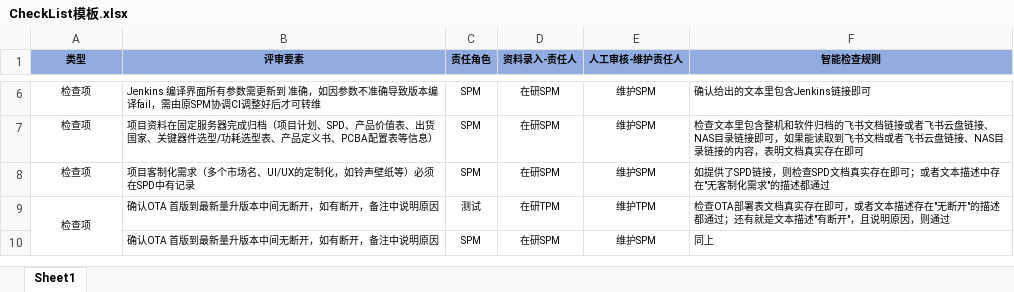
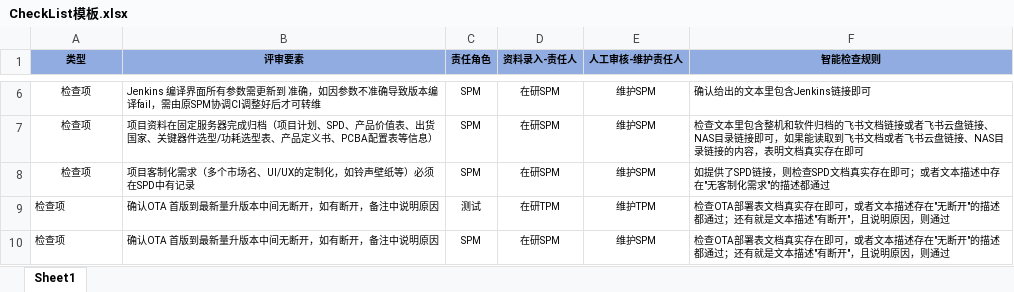
Before and after one commit to yuyouquan/transfer-maintenance-flow, an Excel workbook: CheckList模板.xlsx, sheet Sheet1, drawn as a sheet; only a part is shown, gaps mark what is left out; values as stored, in another font and other column widths than the file's, no borders; the diff covers the shown part only; the diff names each change by its address in the sheet, - before the commit and + after, or states it on an @@ line.

```diff
--- a/CheckList模板.xlsx (sheet Sheet1)
+++ b/CheckList模板.xlsx (sheet Sheet1)
-A9 alignment: center
+A9 alignment: left
-A9:A10 merged
-A10 (类型): (empty)
+A10 (类型): 检查项
-F10 (智能检查规则): 同上
+F10 (智能检查规则): 检查OTA部署表文档真实存在即可，或者文本描述存在"无断开"的描述都通过；还有就是文本描述"有断开"，且说明原因，则通过
```
Also changed, not shown: 9 edited cells, cell formats and merged cells elsewhere in this sheet.
